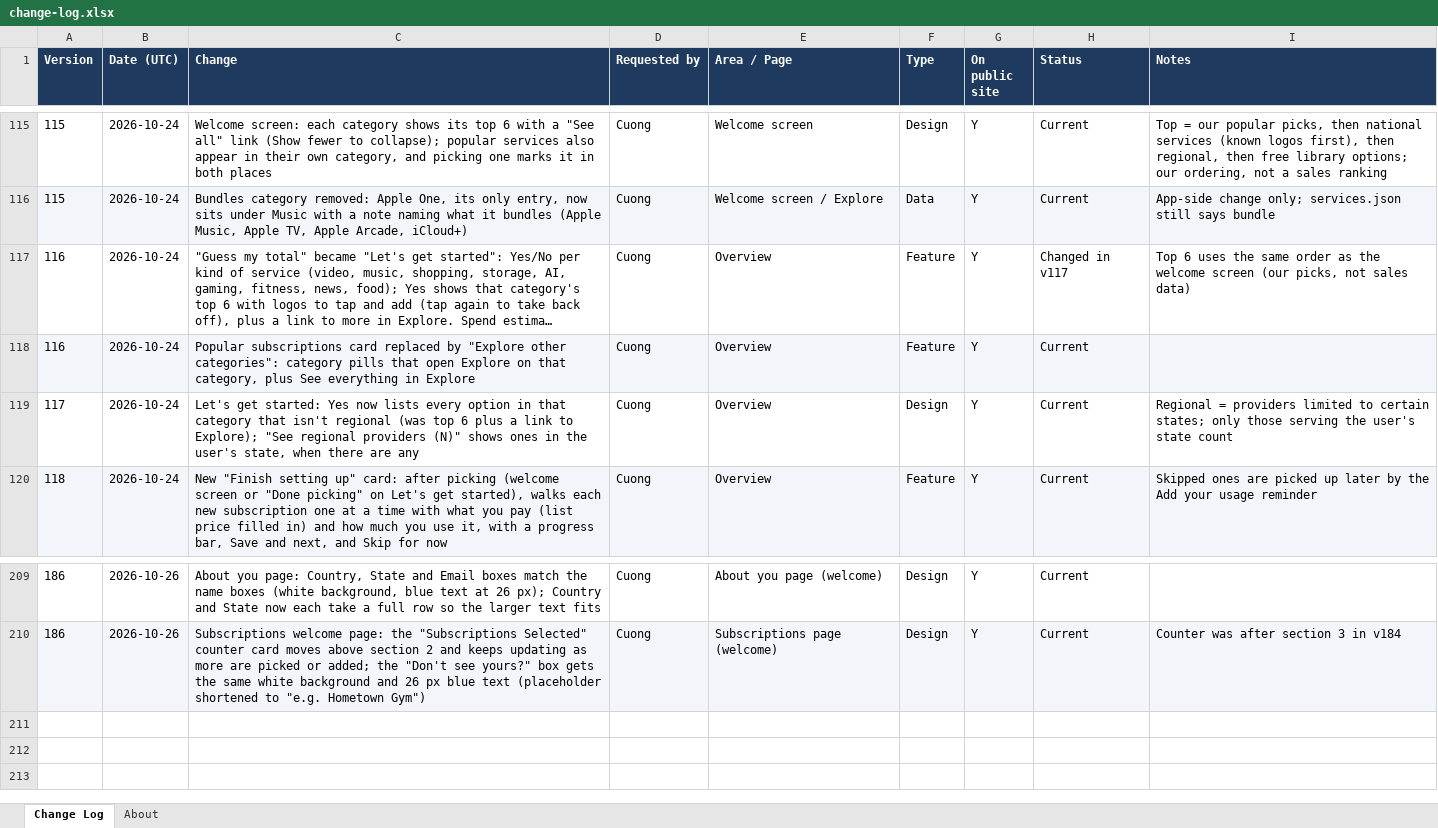
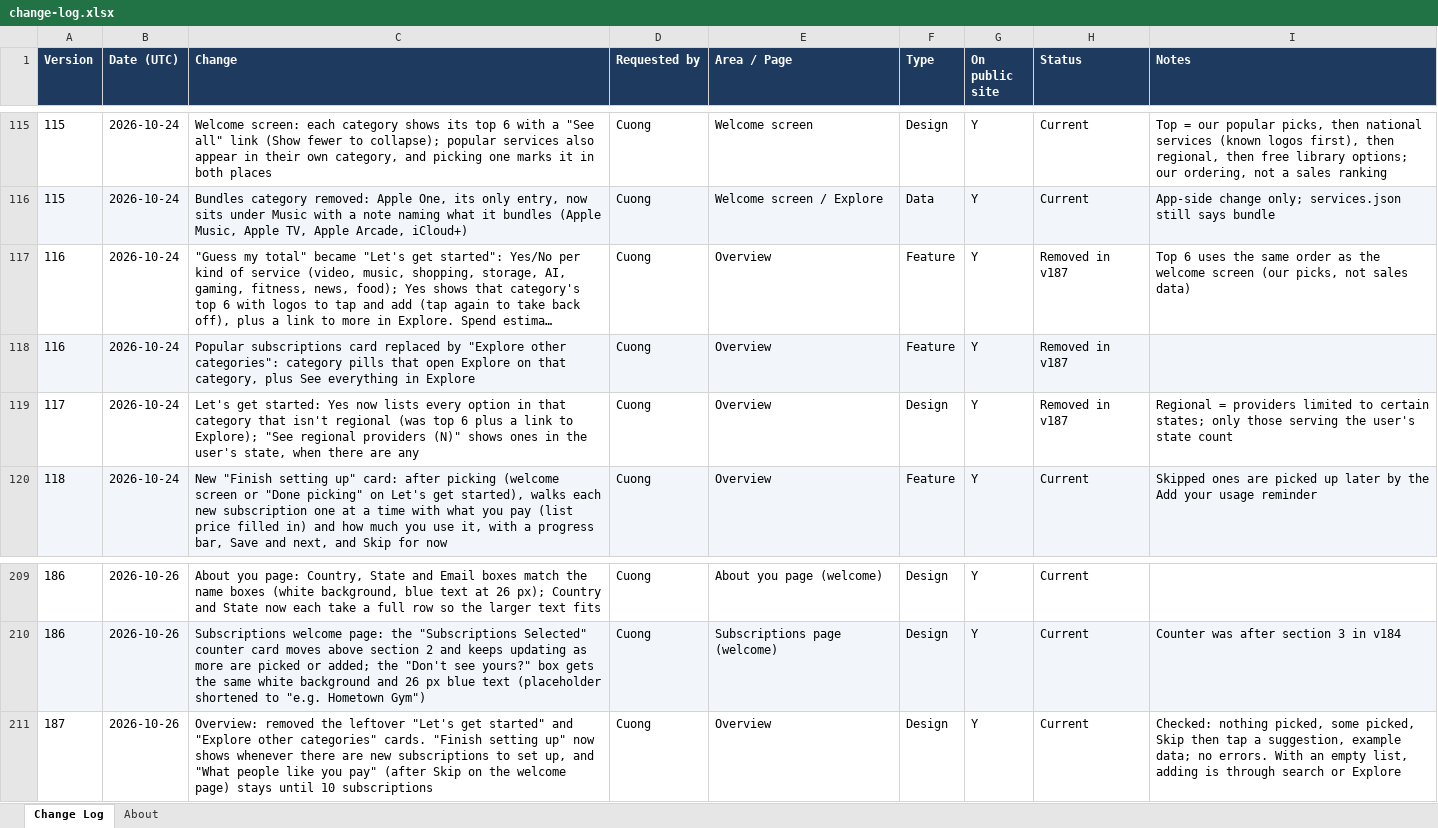
Before and after one commit to cquach1004/Subscription-keeper, an Excel workbook: changelog/change-log.xlsx, sheet Change Log, drawn as a sheet; only a part is shown, gaps mark what is left out; long unchanged cells end in …; values as stored, in another font and other column widths than the file's, no borders; the diff names each change by its address in the sheet, - before the commit and + after, or states it on an @@ line.

```diff
--- a/changelog/change-log.xlsx (sheet Change Log)
+++ b/changelog/change-log.xlsx (sheet Change Log)
-H117 (Status): Changed in v117
+H117 (Status): Removed in v187
-H118:H119 (Status): Current
+H118:H119 (Status): Removed in v187
+row 211: 187 | 2026-10-26 | Overview: removed the leftover "Let's get started" and "Explore other categories" cards. "Finish setting up" now shows whenever there are new subscriptions to set up, and "What people like you pay" (after Skip on the welcome page) stays until 10 subscriptions | Cuong | Overview | Design | Y | Current | Checked: nothing picked, some picked, Skip then tap a suggestion, example data; no errors. With an empty list, adding is through search or Explore
```
Also changed, not shown: 4 other files.
